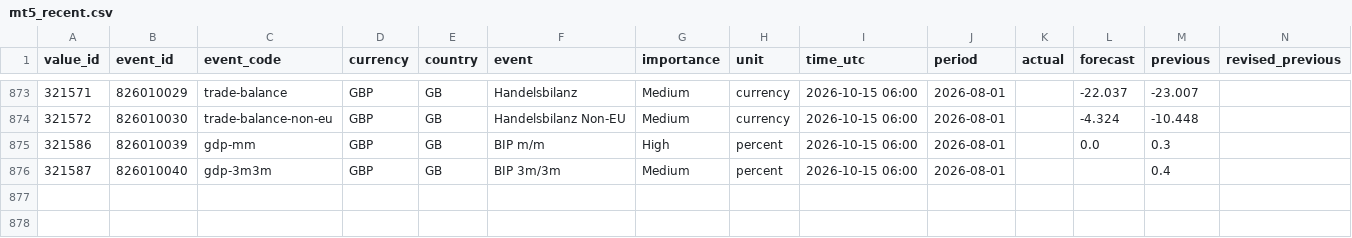
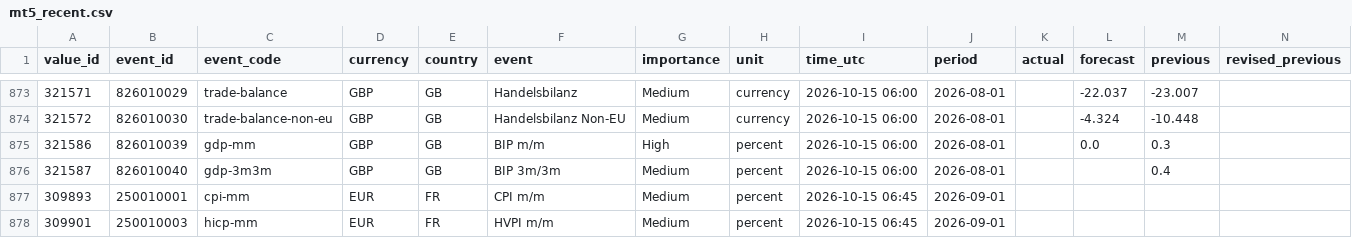
Before and after one commit to MazohFX/taco-strategy-lab, a CSV file: data/macro_calendar/mt5_recent.csv, drawn as a sheet; only a part is shown, gaps mark what is left out; rows hold the shown columns only; the diff names each change by its address in the sheet, - before the commit and + after, or states it on an @@ line.

```diff
--- a/data/macro_calendar/mt5_recent.csv
+++ b/data/macro_calendar/mt5_recent.csv
+row 877: 309893 | 250010001 | cpi-mm | EUR | FR | CPI m/m | Medium | percent | 2026-10-15 06:45 | 2026-09-01
+row 878: 309901 | 250010003 | hicp-mm | EUR | FR | HVPI m/m | Medium | percent | 2026-10-15 06:45 | 2026-09-01
```
Also changed, not shown: 1 other file.
